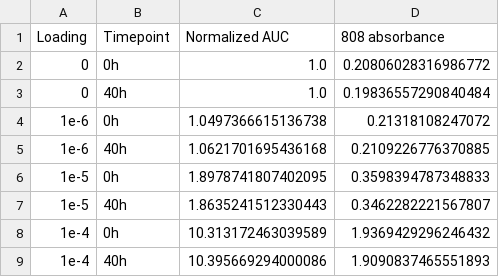
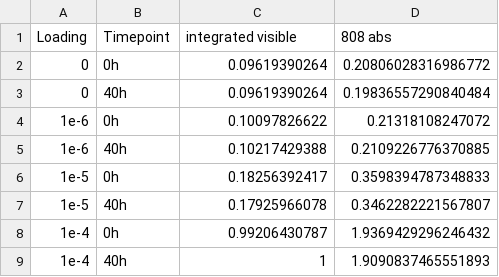
Before and after one commit to frkatona/Lear_UVVis, a CSV file: results.csv, drawn as a sheet.

```diff
--- a/results.csv
+++ b/results.csv
@@ -1,9 +1,9 @@
-Loading,Timepoint,Normalized AUC,808 absorbance
-0,0h,1.0,0.20806028316986772
-0,40h,1.0,0.19836557290840484
-1e-6,0h,1.0497366615136738,0.21318108247072
-1e-6,40h,1.0621701695436168,0.2109226776370885
-1e-5,0h,1.8978741807402095,0.3598394787348833
-1e-5,40h,1.8635241512330443,0.3462282221567807
-1e-4,0h,10.313172463039589,1.9369429296246432
-1e-4,40h,10.395669294000086,1.9090837465551893
+Loading,Timepoint,integrated visible,808 abs
+0,0h,0.09619390264,0.20806028316986772
+0,40h,0.09619390264,0.19836557290840484
+1e-6,0h,0.10097826622,0.21318108247072
+1e-6,40h,0.10217429388,0.2109226776370885
+1e-5,0h,0.18256392417,0.3598394787348833
+1e-5,40h,0.17925966078,0.3462282221567807
+1e-4,0h,0.99206430787,1.9369429296246432
+1e-4,40h,1,1.9090837465551893
```
Also changed, not shown: 10 other files.
